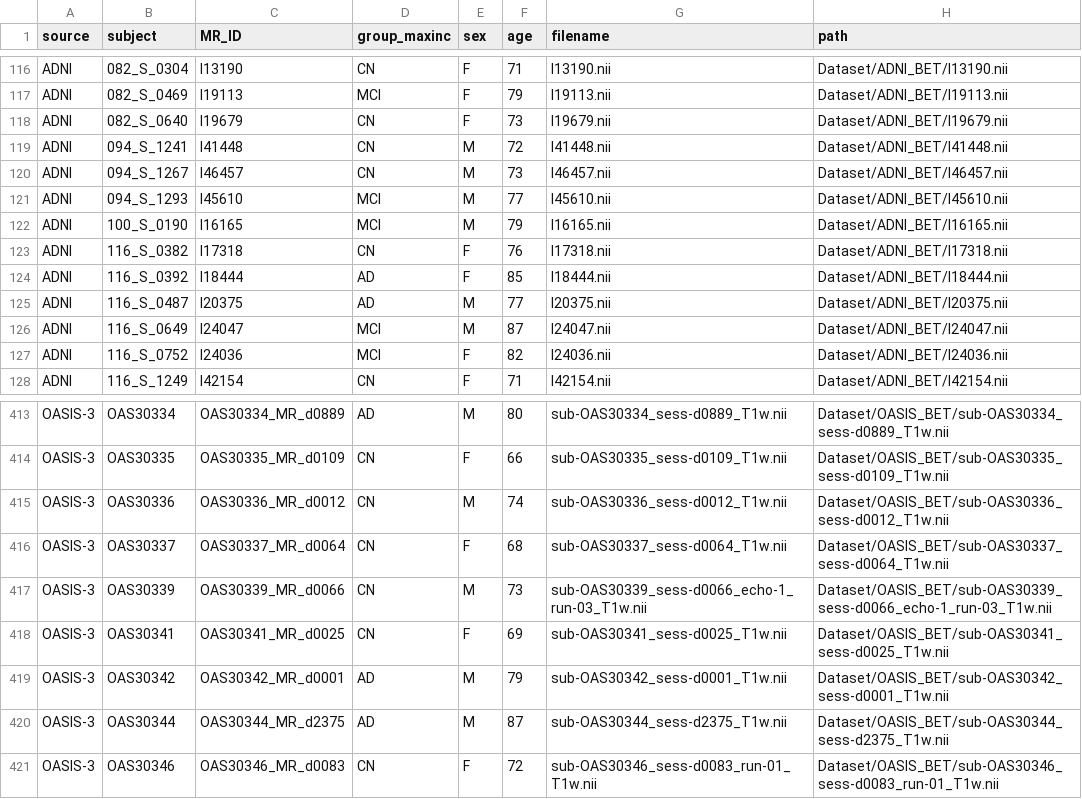
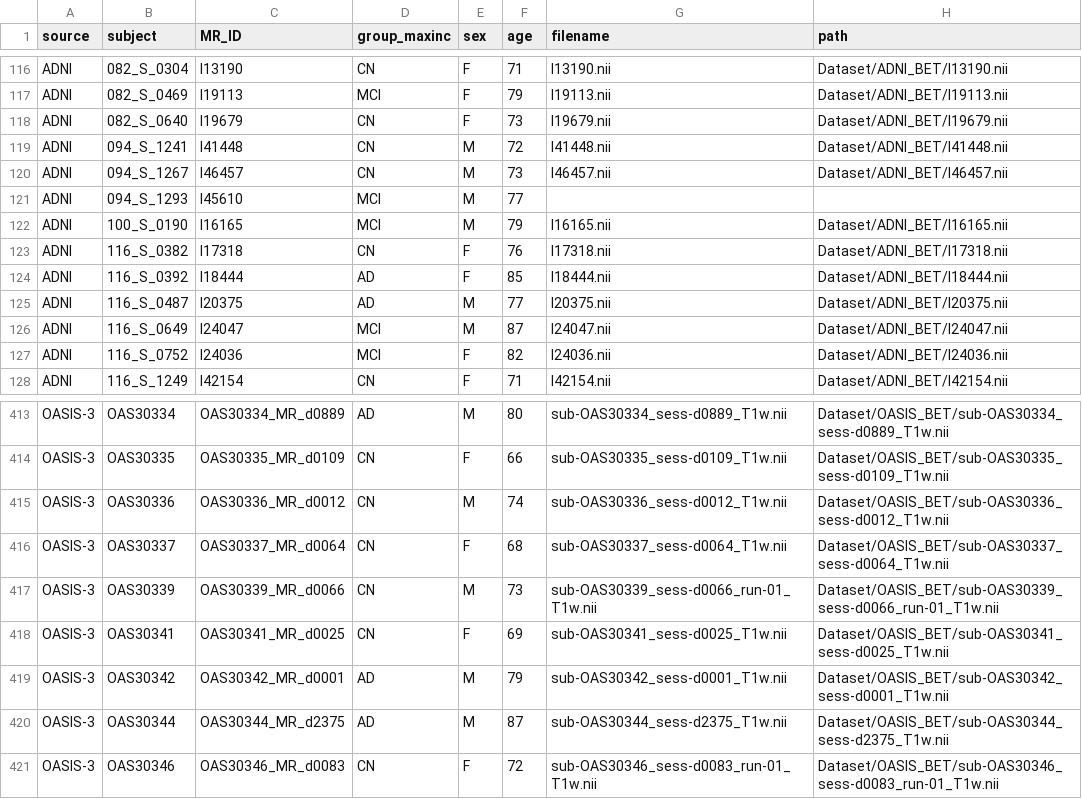
Before and after one commit to tourbut/BrainMR_MCI, a CSV file: Dataset/Dataset_min.csv, drawn as a sheet; only a part is shown, gaps mark what is left out.

Commit message:
파일경로 수정 데이터넷

```diff
--- a/Dataset/Dataset_min.csv
+++ b/Dataset/Dataset_min.csv
@@ -120,3 +120,3 @@ ADNI,094_S_1241,I41448,CN,M,72,I41448.nii,Dataset/ADNI_BET/I41448.nii
 ADNI,094_S_1267,I46457,CN,M,73,I46457.nii,Dataset/ADNI_BET/I46457.nii
-ADNI,094_S_1293,I45610,MCI,M,77,I45610.nii,Dataset/ADNI_BET/I45610.nii
+ADNI,094_S_1293,I45610,MCI,M,77,,
 ADNI,100_S_0190,I16165,MCI,M,79,I16165.nii,Dataset/ADNI_BET/I16165.nii
@@ -416,3 +416,3 @@ OASIS-3,OAS30336,OAS30336_MR_d0012,CN,M,74,sub-OAS30336_sess-d0012_T1w.nii,Datas
 OASIS-3,OAS30337,OAS30337_MR_d0064,CN,F,68,sub-OAS30337_sess-d0064_T1w.nii,Dataset/OASIS_BET/sub-OAS30337_sess-d0064_T1w.nii
-OASIS-3,OAS30339,OAS30339_MR_d0066,CN,M,73,sub-OAS30339_sess-d0066_echo-1_run-03_T1w.nii,Dataset/OASIS_BET/sub-OAS30339_sess-d0066_echo-1_run-03_T1w.nii
+OASIS-3,OAS30339,OAS30339_MR_d0066,CN,M,73,sub-OAS30339_sess-d0066_run-01_T1w.nii,Dataset/OASIS_BET/sub-OAS30339_sess-d0066_run-01_T1w.nii
 OASIS-3,OAS30341,OAS30341_MR_d0025,CN,F,69,sub-OAS30341_sess-d0025_T1w.nii,Dataset/OASIS_BET/sub-OAS30341_sess-d0025_T1w.nii
```
